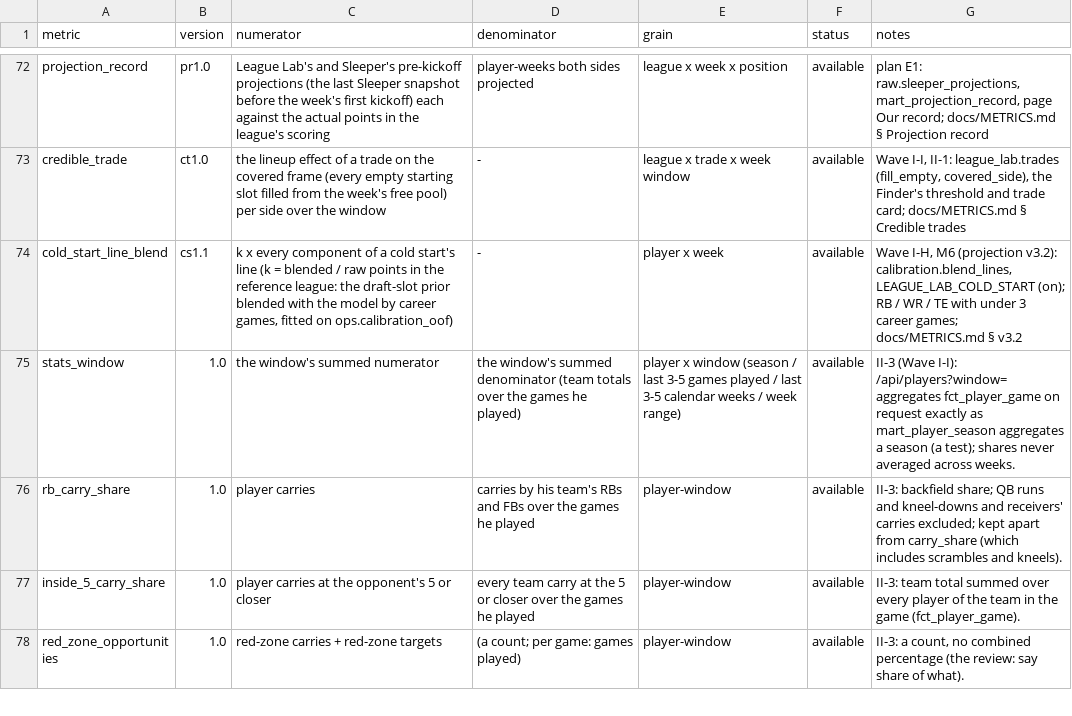
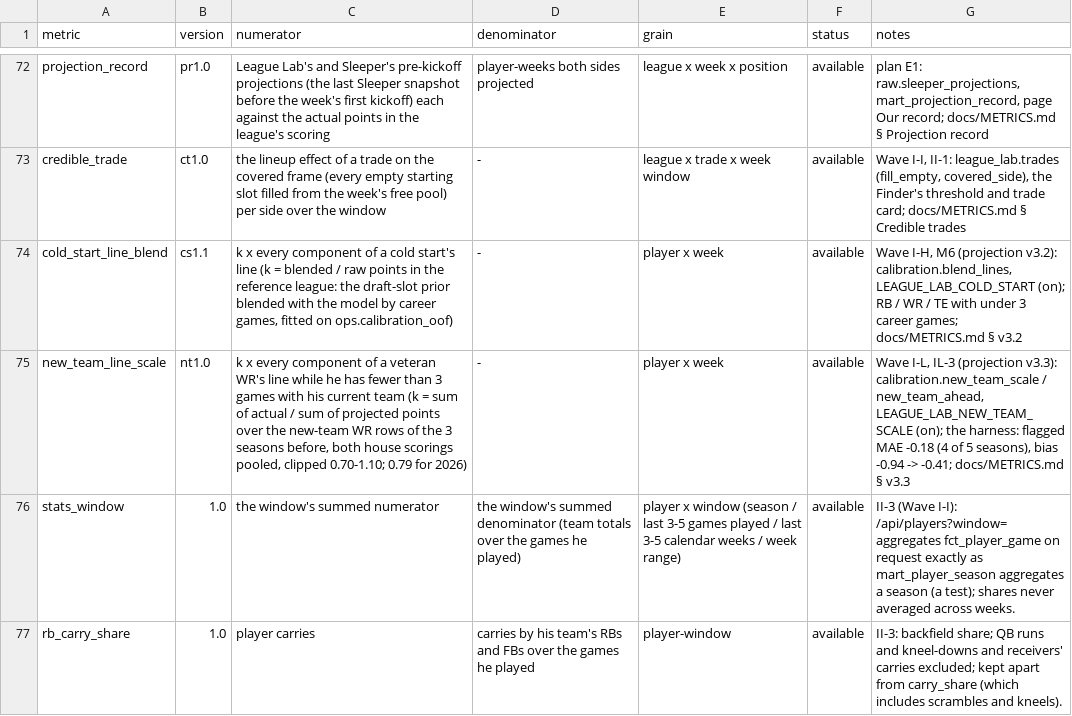
Before and after one commit to agmcdonald24/league-lab, a CSV file: dbt/seeds/metric_registry.csv, drawn as a sheet; only a part is shown, gaps mark what is left out; the shorter side is filled out with more unchanged rows.

```diff
--- a/dbt/seeds/metric_registry.csv
+++ b/dbt/seeds/metric_registry.csv
@@ -74,2 +74,3 @@ credible_trade,ct1.0,the lineup effect of a trade on the covered frame (every em
 cold_start_line_blend,cs1.1,"k x every component of a cold start's line (k = blended / raw points in the reference league: the draft-slot prior blended with the model by career games, fitted on ops.calibration_oof)",-,player x week,available,"Wave I-H, M6 (projection v3.2): calibration.blend_lines, LEAGUE_LAB_COLD_START (on); RB / WR / TE with under 3 career games; docs/METRICS.md § v3.2"
+new_team_line_scale,nt1.0,"k x every component of a veteran WR's line while he has fewer than 3 games with his current team (k = sum of actual / sum of projected points over the new-team WR rows of the 3 seasons before, both house scorings pooled, clipped 0.70-1.10; 0.79 for 2026)",-,player x week,available,"Wave I-L, IL-3 (projection v3.3): calibration.new_team_scale / new_team_ahead, LEAGUE_LAB_NEW_TEAM_SCALE (on); the harness: flagged MAE -0.18 (4 of 5 seasons), bias -0.94 -> -0.41; docs/METRICS.md § v3.3"
 stats_window,1.0,the window's summed numerator,the window's summed denominator (team totals over the games he played),player x window (season / last 3-5 games played / last 3-5 calendar weeks / week range),available,II-3 (Wave I-I): /api/players?window= aggregates fct_player_game on request exactly as mart_player_season aggregates a season (a test); shares never averaged across weeks.
```
